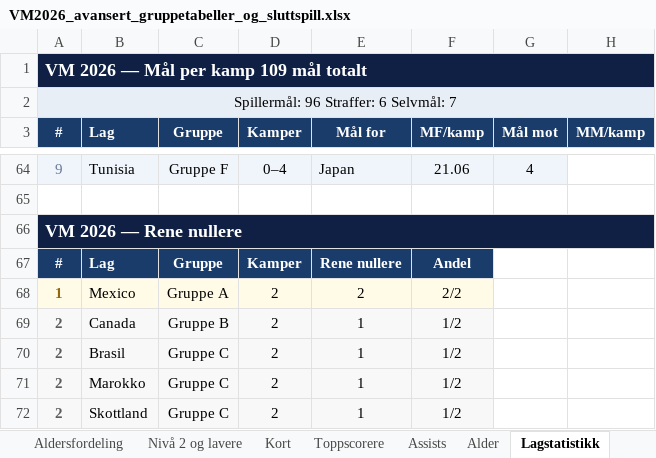
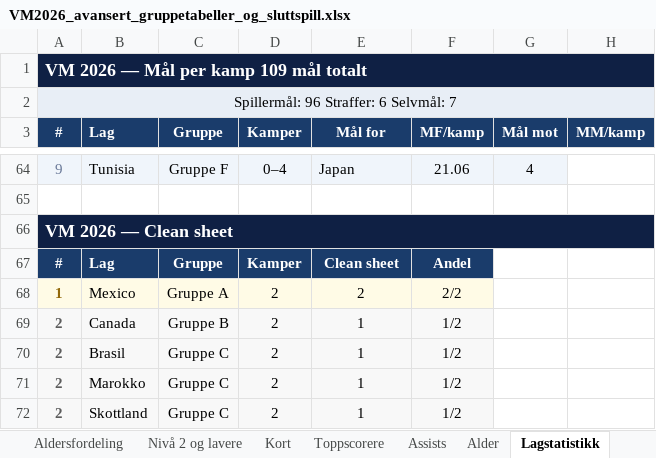
Before and after one commit to cathrinei/vm2026-statistikk, an Excel workbook: VM2026_avansert_gruppetabeller_og_sluttspill.xlsx, sheet Lagstatistikk, drawn as a sheet; only a part is shown, gaps mark what is left out; values as stored, in another font and other column widths than the file's, no borders; the diff names each change by its address in the sheet, - before the commit and + after, or states it on an @@ line.

```diff
--- a/VM2026_avansert_gruppetabeller_og_sluttspill.xlsx (sheet Lagstatistikk)
+++ b/VM2026_avansert_gruppetabeller_og_sluttspill.xlsx (sheet Lagstatistikk)
-A66 (#): VM 2026 — Rene nullere
+A66 (#): VM 2026 — Clean sheet
-E67 (Mål for): Rene nullere
+E67 (Mål for): Clean sheet
```
Also changed, not shown: 1 other file.
